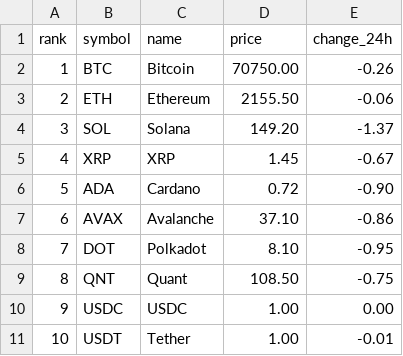
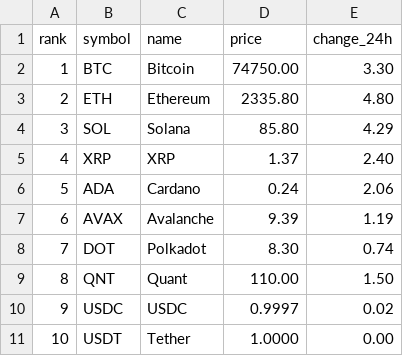
Before and after one commit to n-dwa-crypto/DWA-Portal, a CSV file: data/crypto_stable.csv, drawn as a sheet.

Commit message:
14 Apr 26 Update cryptocurrency data in crypto_stable.csv
Updated cryptocurrency prices and 24h changes.

```diff
--- a/data/crypto_stable.csv
+++ b/data/crypto_stable.csv
@@ -1,11 +1,11 @@
 rank,symbol,name,price,change_24h
-1,BTC,Bitcoin,70750.00,-0.26
-2,ETH,Ethereum,2155.50,-0.06
-3,SOL,Solana,149.20,-1.37
-4,XRP,XRP,1.45,-0.67
-5,ADA,Cardano,0.72,-0.90
-6,AVAX,Avalanche,37.10,-0.86
-7,DOT,Polkadot,8.10,-0.95
-8,QNT,Quant,108.50,-0.75
-9,USDC,USDC,1.00,0.00
-10,USDT,Tether,1.00,-0.01
+1,BTC,Bitcoin,74750.00,3.30
+2,ETH,Ethereum,2335.80,4.80
+3,SOL,Solana,85.80,4.29
+4,XRP,XRP,1.37,2.40
+5,ADA,Cardano,0.24,2.06
+6,AVAX,Avalanche,9.39,1.19
+7,DOT,Polkadot,8.30,0.74
+8,QNT,Quant,110.00,1.50
+9,USDC,USDC,0.9997,0.02
+10,USDT,Tether,1.0000,0.00
```
